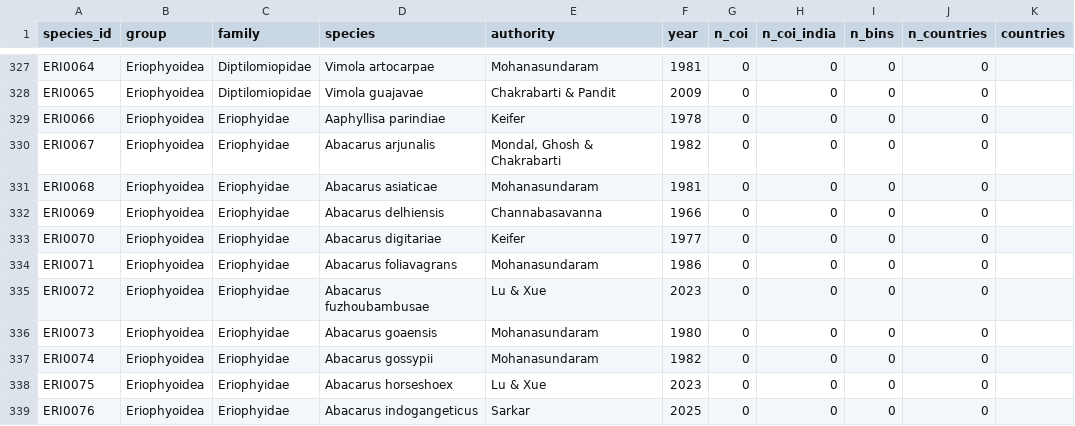
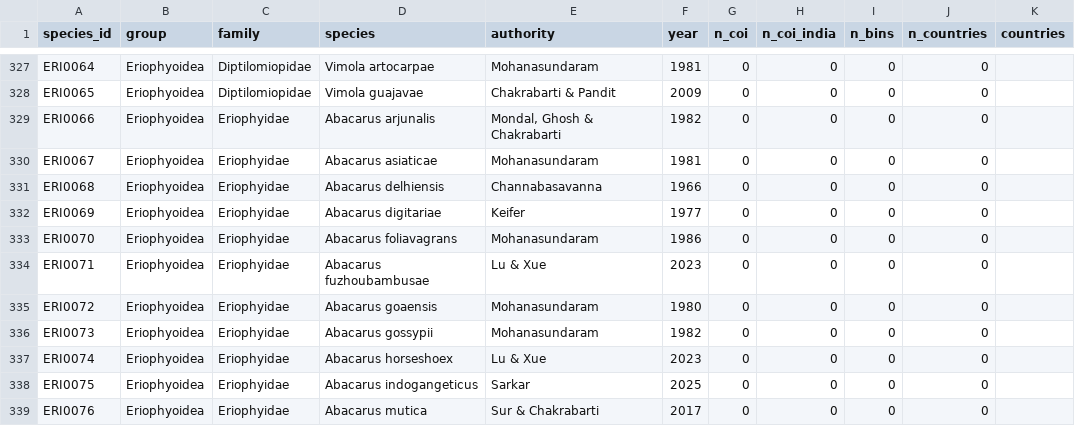
Before and after one commit to vkcvaibhav-eng/india-agri-mite-coi, a CSV file: data/processed/coverage_by_species.csv, drawn as a sheet; only a part is shown, gaps mark what is left out; the diff covers the shown part only; the diff names each change by its address in the sheet, - before the commit and + after, or states it on an @@ line.

```diff
--- a/data/processed/coverage_by_species.csv
+++ b/data/processed/coverage_by_species.csv
-D329 (species): Aaphyllisa parindiae
+D329 (species): Abacarus arjunalis
-E329 (authority): Keifer
+E329 (authority): Mondal, Ghosh & Chakrabarti
-F329 (year): 1978
+F329 (year): 1982
-D330 (species): Abacarus arjunalis
+D330 (species): Abacarus asiaticae
-E330 (authority): Mondal, Ghosh & Chakrabarti
+E330 (authority): Mohanasundaram
-F330 (year): 1982
+F330 (year): 1981
-D331 (species): Abacarus asiaticae
+D331 (species): Abacarus delhiensis
-E331 (authority): Mohanasundaram
+E331 (authority): Channabasavanna
-F331 (year): 1981
+F331 (year): 1966
-D332 (species): Abacarus delhiensis
+D332 (species): Abacarus digitariae
-E332 (authority): Channabasavanna
+E332 (authority): Keifer
-F332 (year): 1966
+F332 (year): 1977
-D333 (species): Abacarus digitariae
+D333 (species): Abacarus foliavagrans
-E333 (authority): Keifer
+E333 (authority): Mohanasundaram
-F333 (year): 1977
+F333 (year): 1986
-D334 (species): Abacarus foliavagrans
+D334 (species): Abacarus fuzhoubambusae
-E334 (authority): Mohanasundaram
+E334 (authority): Lu & Xue
-F334 (year): 1986
+F334 (year): 2023
-D335 (species): Abacarus fuzhoubambusae
+D335 (species): Abacarus goaensis
-E335 (authority): Lu & Xue
+E335 (authority): Mohanasundaram
-F335 (year): 2023
+F335 (year): 1980
-D336 (species): Abacarus goaensis
+D336 (species): Abacarus gossypii
-F336 (year): 1980
+F336 (year): 1982
-D337 (species): Abacarus gossypii
+D337 (species): Abacarus horseshoex
-E337 (authority): Mohanasundaram
+E337 (authority): Lu & Xue
-F337 (year): 1982
+F337 (year): 2023
-D338 (species): Abacarus horseshoex
+D338 (species): Abacarus indogangeticus
-E338 (authority): Lu & Xue
+E338 (authority): Sarkar
-F338 (year): 2023
+F338 (year): 2025
-D339 (species): Abacarus indogangeticus
+D339 (species): Abacarus mutica
-E339 (authority): Sarkar
+E339 (authority): Sur & Chakrabarti
-F339 (year): 2025
+F339 (year): 2017
```
Also changed, not shown: 128 edited cells elsewhere in this file, data/checklist/species_list.csv, data/checklist/species_list_names.csv, 4 other files.
